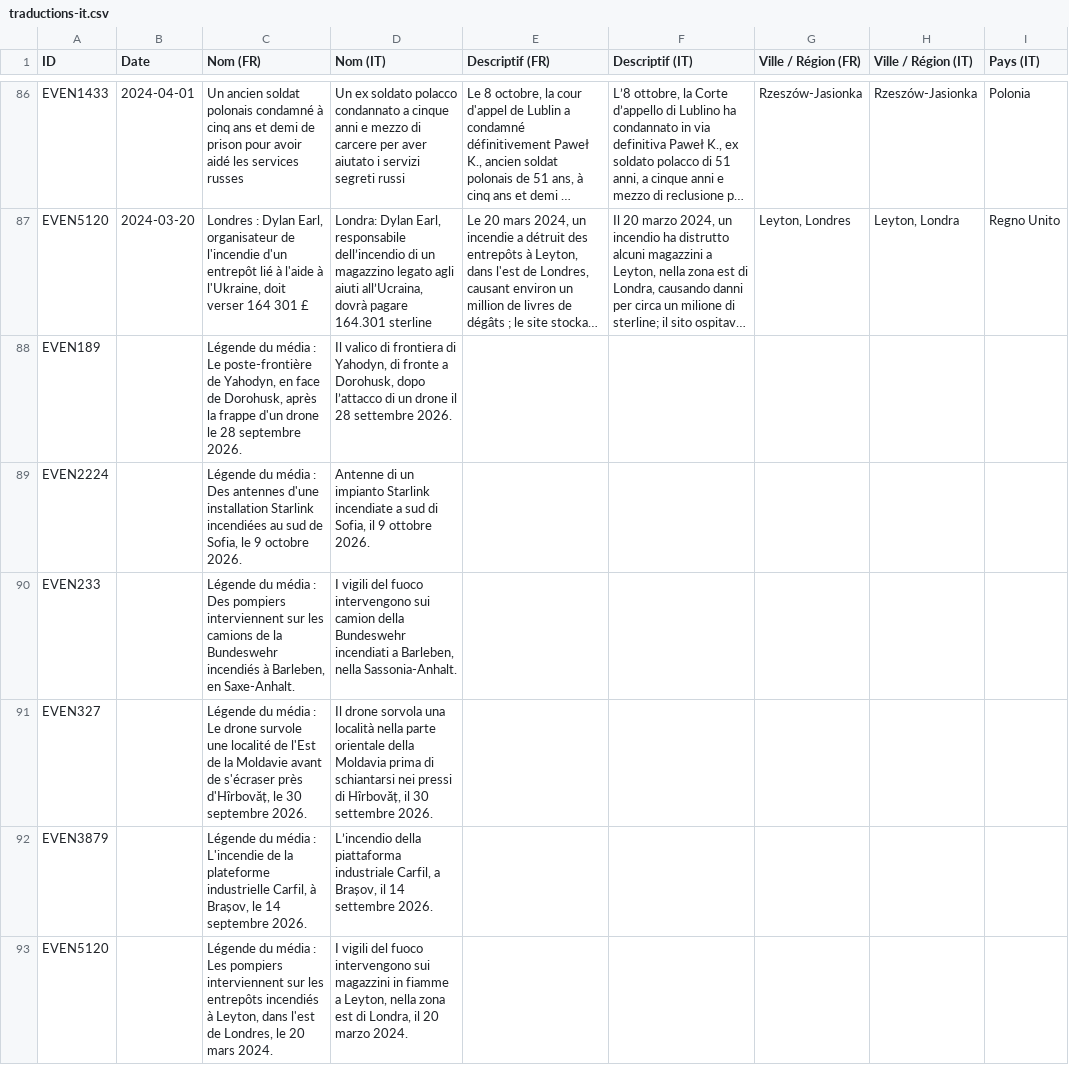
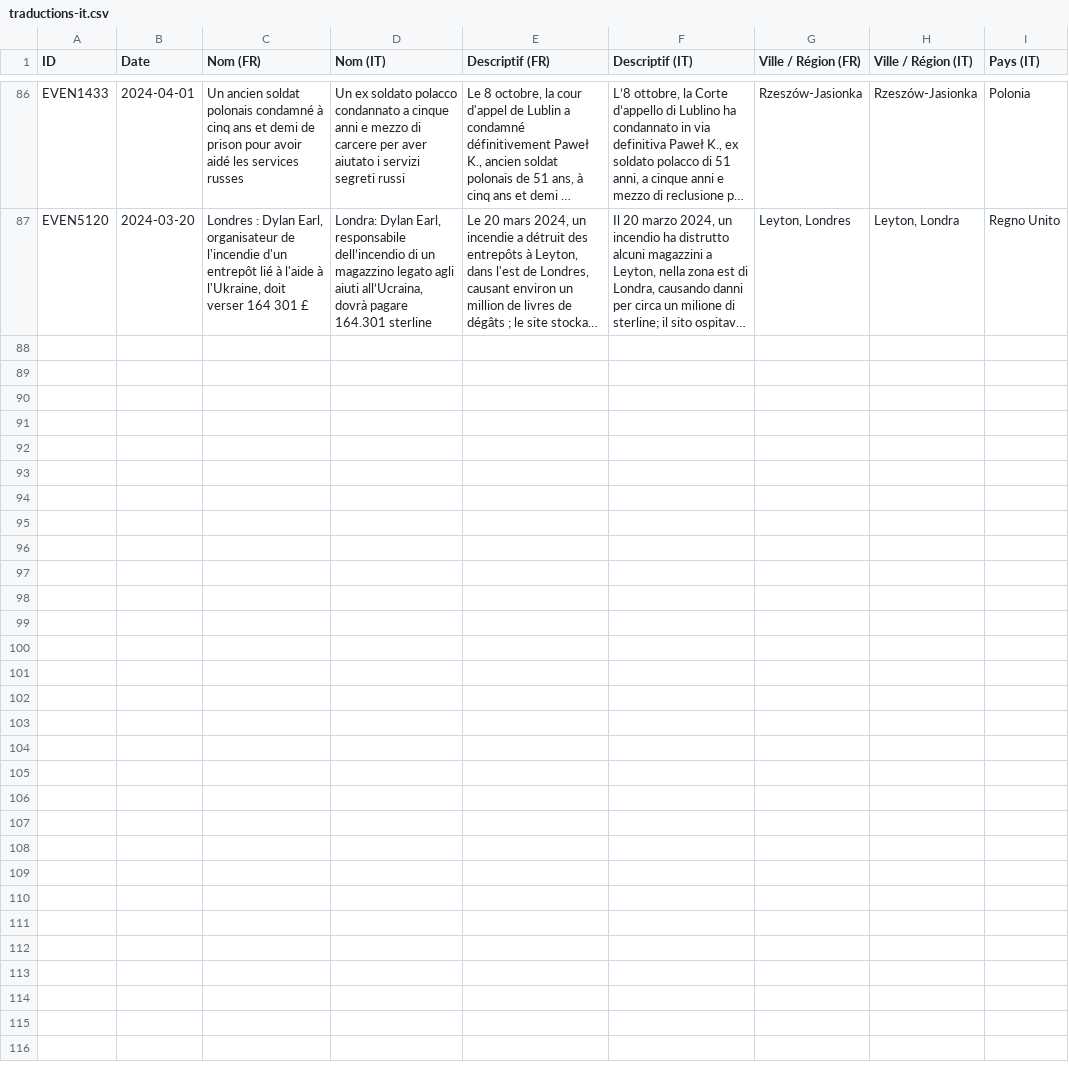
Before and after one commit to MarinSai/obs_russie, a CSV file: traductions-it.csv, drawn as a sheet; only a part is shown, gaps mark what is left out; long unchanged cells end in …; the diff names each change by its address in the sheet, - before the commit and + after, or states it on an @@ line.

```diff
--- a/traductions-it.csv
+++ b/traductions-it.csv
-row 88: EVEN189 |  | Légende du média : Le poste-frontière de Yahodyn, en face de Dorohusk, après la frappe d'un drone le 28 septembre 2026. | Il valico di frontiera di Yahodyn, di fronte a Dorohusk, dopo l’attacco di un drone il 28 settembre 2026.
-row 89: EVEN2224 |  | Légende du média : Des antennes d'une installation Starlink incendiées au sud de Sofia, le 9 octobre 2026. | Antenne di un impianto Starlink incendiate a sud di Sofia, il 9 ottobre 2026.
-row 90: EVEN233 |  | Légende du média : Des pompiers interviennent sur les camions de la Bundeswehr incendiés à Barleben, en Saxe-Anhalt. | I vigili del fuoco intervengono sui camion della Bundeswehr incendiati a Barleben, nella Sassonia-Anhalt.
-row 91: EVEN327 |  | Légende du média : Le drone survole une localité de l'Est de la Moldavie avant de s'écraser près d'Hîrbovăț, le 30 septembre 2026. | Il drone sorvola una località nella parte orientale della Moldavia prima di schiantarsi nei pressi di Hîrbovăț, il 30 settembre 2026.
-row 92: EVEN3879 |  | Légende du média : L'incendie de la plateforme industrielle Carfil, à Brașov, le 14 septembre 2026. | L’incendio della piattaforma industriale Carfil, a Brașov, il 14 settembre 2026.
-row 93: EVEN5120 |  | Légende du média : Les pompiers interviennent sur les entrepôts incendiés à Leyton, dans l'est de Londres, le 20 mars 2024. | I vigili del fuoco intervengono sui magazzini in fiamme a Leyton, nella zona est di Londra, il 20 marzo 2024.
```
Also changed, not shown: traductions-es.csv, 4 other files.
